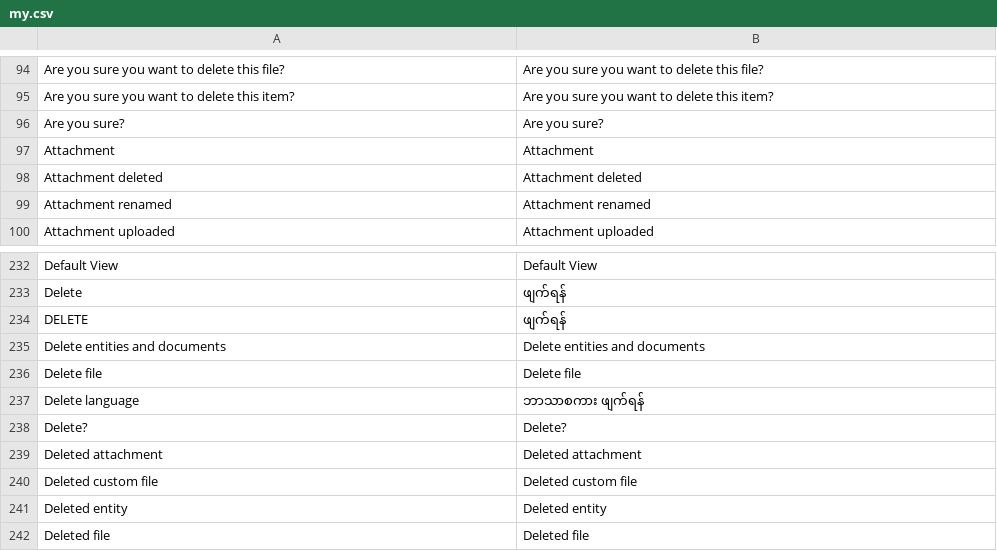
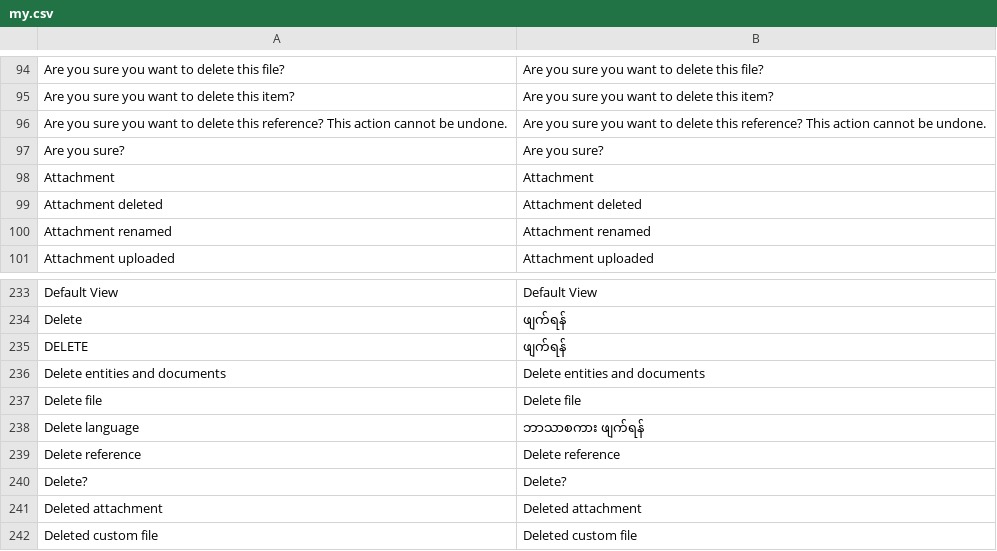
Before and after one commit to huridocs/uwazi, a CSV file: contents/ui-translations/my.csv, drawn as a sheet; only a part is shown, gaps mark what is left out; the shorter side is filled out with more unchanged rows; the diff names each change by its address in the sheet, - before the commit and + after, or states it on an @@ line.

Commit message:
fixed translations and component

```diff
--- a/contents/ui-translations/my.csv
+++ b/contents/ui-translations/my.csv
+row 96: Are you sure you want to delete this reference? This action cannot be undone. | Are you sure you want to delete this reference? This action cannot be undone.
+row 239: Delete reference | Delete reference
```
Also changed, not shown: contents/ui-translations/ru.csv, contents/ui-translations/th.csv, 10 other files.
